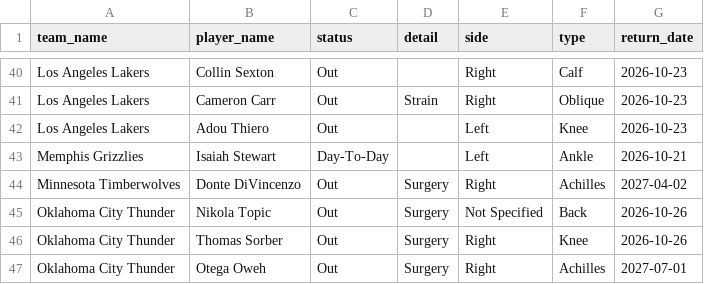
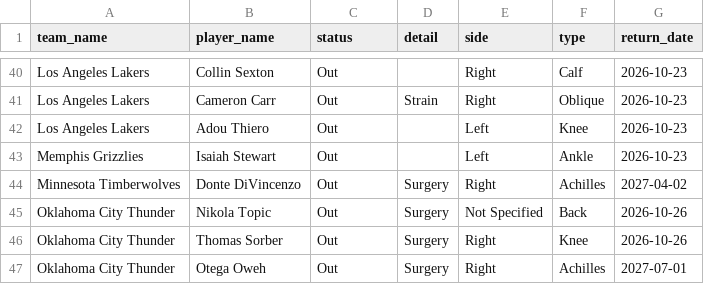
Before and after one commit to Thakky001/NBA, a CSV file: data/raw/espn_injuries.csv, drawn as a sheet; only a part is shown, gaps mark what is left out.

```diff
--- a/data/raw/espn_injuries.csv
+++ b/data/raw/espn_injuries.csv
@@ -42,3 +42,3 @@ Los Angeles Lakers,Cameron Carr,Out,Strain,Right,Oblique,2026-10-23
 Los Angeles Lakers,Adou Thiero,Out,,Left,Knee,2026-10-23
-Memphis Grizzlies,Isaiah Stewart,Day-To-Day,,Left,Ankle,2026-10-21
+Memphis Grizzlies,Isaiah Stewart,Out,,Left,Ankle,2026-10-23
 Minnesota Timberwolves,Donte DiVincenzo,Out,Surgery,Right,Achilles,2027-04-02
```
Also changed, not shown: 1 other file.
